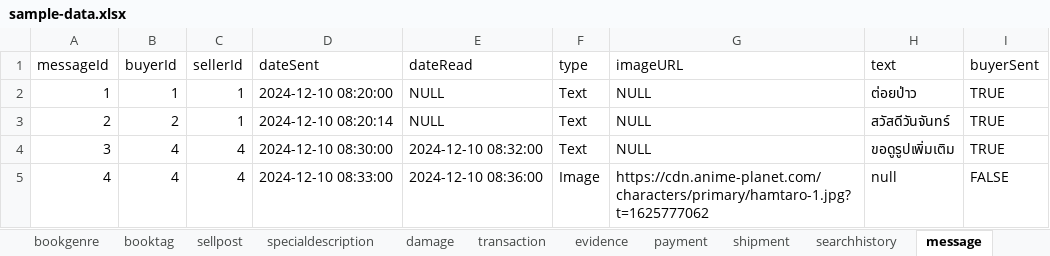
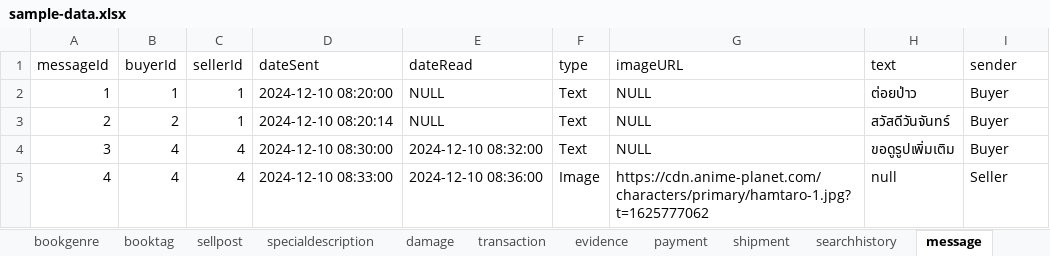
Before and after one commit to ttontoey/db-sys-bookbook, an Excel workbook: sample-data.xlsx, sheet message, drawn as a sheet; values as stored, in another font and other column widths than the file's, no borders; the diff names each change by its address in the sheet, - before the commit and + after, or states it on an @@ line.

```diff
--- a/sample-data.xlsx (sheet message)
+++ b/sample-data.xlsx (sheet message)
-I1: buyerSent
+I1: sender
-I2:I4 (sender): TRUE
+I2:I4 (sender): Buyer
-I5 (sender): FALSE
+I5 (sender): Seller
```
Also changed, not shown: sheet shipment, 9 other files.
